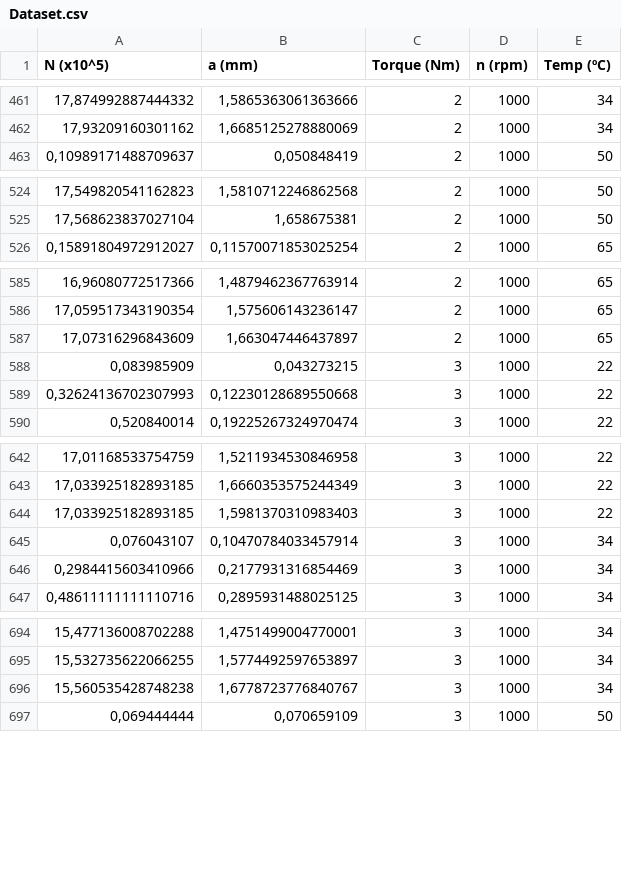
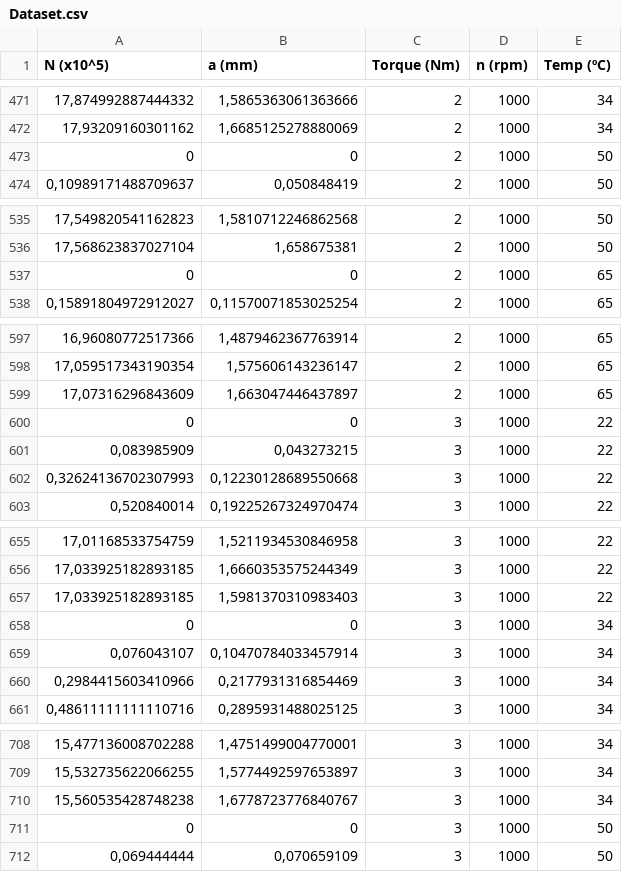
Before and after one commit to antonioguedess/GearWearNN, a CSV file: Dataset.csv, drawn as a sheet; only a part is shown, gaps mark what is left out; the diff covers the shown part only.

```diff
--- a/Dataset.csv
+++ b/Dataset.csv
@@ -462,2 +472,3 @@
 17,93209160301162; 1,6685125278880069;2;1000;34
+0;0;2;1000;50
 0,10989171488709637;0,050848419;2;1000;50
@@ -525,2 +536,3 @@
 17,568623837027104;1,658675381;2;1000;50
+0;0;2;1000;65
 0,15891804972912027; 0,11570071853025254;2;1000;65
@@ -587,2 +599,3 @@
 17,07316296843609; 1,663047446437897;2;1000;65
+0;0;3;1000;22
 0,083985909;0,043273215;3;1000;22
@@ -644,2 +657,3 @@
 17,033925182893185; 1,5981370310983403;3;1000;22
+0;0;3;1000;34
 0,076043107; 0,10470784033457914;3;1000;34
@@ -696,2 +710,3 @@
 15,560535428748238; 1,6778723776840767;3;1000;34
+0;0;3;1000;50
 0,069444444;0,070659109;3;1000;50
```
Also changed, not shown: 15 added rows elsewhere in this file, 2 other files.
